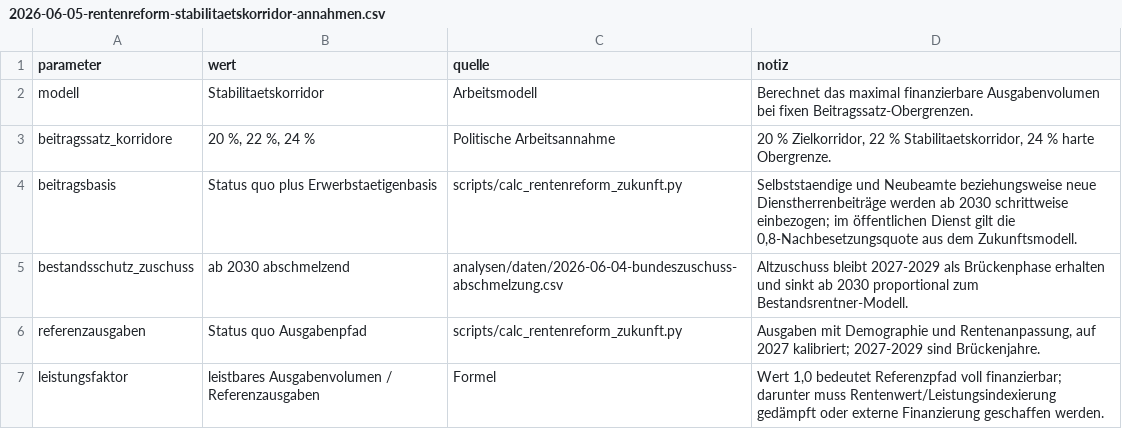
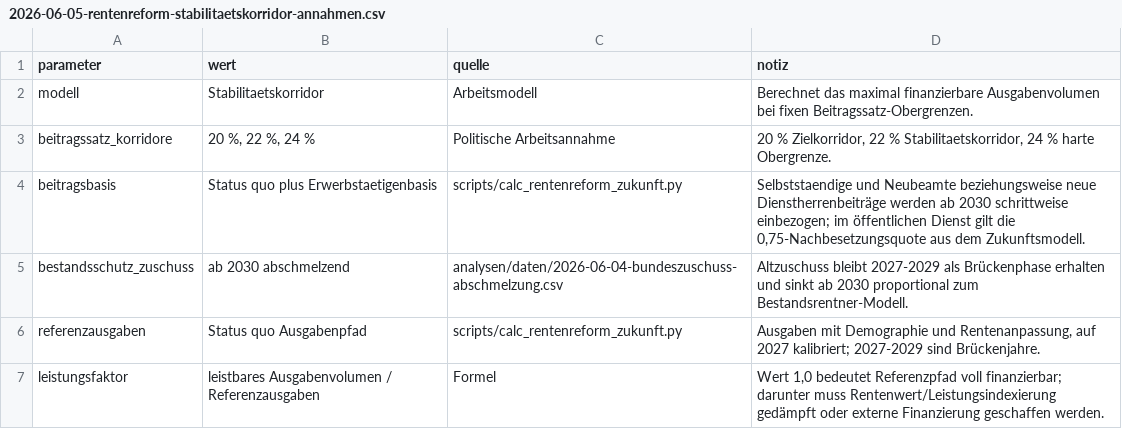
Before and after one commit to frankherchet/agenda2030, a CSV file: analysen/daten/2026-06-05-rentenreform-stabilitaetskorridor-annahmen.csv, drawn as a sheet.

```diff
--- a/analysen/daten/2026-06-05-rentenreform-stabilitaetskorridor-annahmen.csv
+++ b/analysen/daten/2026-06-05-rentenreform-stabilitaetskorridor-annahmen.csv
@@ -3,3 +3,3 @@ modell,Stabilitaetskorridor,Arbeitsmodell,Berechnet das maximal finanzierbare Au
 beitragssatz_korridore,"20 %, 22 %, 24 %",Politische Arbeitsannahme,"20 % Zielkorridor, 22 % Stabilitaetskorridor, 24 % harte Obergrenze."
-beitragsbasis,Status quo plus Erwerbstaetigenbasis,scripts/calc_rentenreform_zukunft.py,"Selbststaendige und Neubeamte beziehungsweise neue Dienstherrenbeiträge werden ab 2030 schrittweise einbezogen; im öffentlichen Dienst gilt die 0,8-Nachbesetzungsquote aus dem Zukunftsmodell."
+beitragsbasis,Status quo plus Erwerbstaetigenbasis,scripts/calc_rentenreform_zukunft.py,"Selbststaendige und Neubeamte beziehungsweise neue Dienstherrenbeiträge werden ab 2030 schrittweise einbezogen; im öffentlichen Dienst gilt die 0,75-Nachbesetzungsquote aus dem Zukunftsmodell."
 bestandsschutz_zuschuss,ab 2030 abschmelzend,analysen/daten/2026-06-04-bundeszuschuss-abschmelzung.csv,Altzuschuss bleibt 2027-2029 als Brückenphase erhalten und sinkt ab 2030 proportional zum Bestandsrentner-Modell.
```
Also changed, not shown: analysen/daten/2026-06-04-rentenreform-zukunft-annahmen.csv, analysen/daten/2026-06-04-rentenreform-zukunft-modell.csv, 12 other files.
